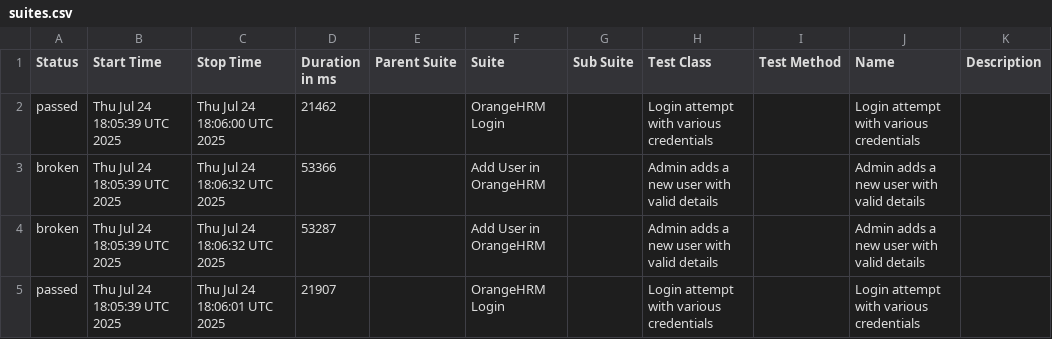
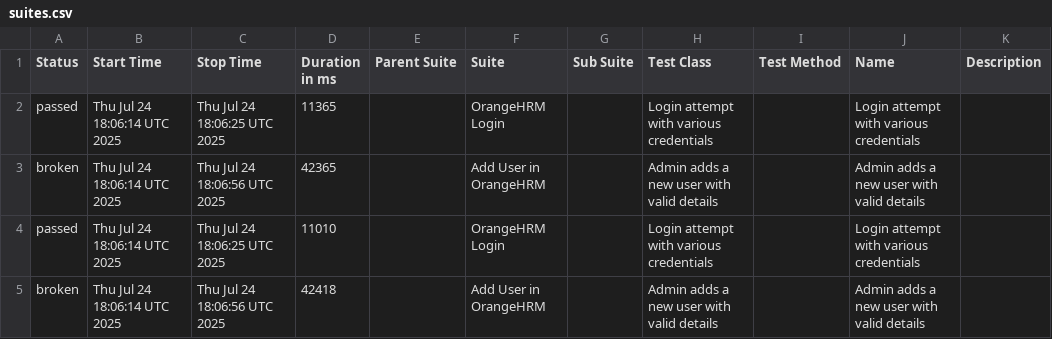
Before and after one commit to ajaysuryavamshi/all-about-cucumber, a CSV file: data/suites.csv, drawn as a sheet.

```diff
--- a/data/suites.csv
+++ b/data/suites.csv
@@ -1,5 +1,5 @@
 "Status","Start Time","Stop Time","Duration in ms","Parent Suite","Suite","Sub Suite","Test Class","Test Method","Name","Description"
-"passed","Thu Jul 24 18:05:39 UTC 2025","Thu Jul 24 18:06:00 UTC 2025","21462","","OrangeHRM Login","","Login attempt with various credentials","","Login attempt with various credentials",""
-"broken","Thu Jul 24 18:05:39 UTC 2025","Thu Jul 24 18:06:32 UTC 2025","53366","","Add User in OrangeHRM","","Admin adds a new user with valid details","","Admin adds a new user with valid details",""
-"broken","Thu Jul 24 18:05:39 UTC 2025","Thu Jul 24 18:06:32 UTC 2025","53287","","Add User in OrangeHRM","","Admin adds a new user with valid details","","Admin adds a new user with valid details",""
-"passed","Thu Jul 24 18:05:39 UTC 2025","Thu Jul 24 18:06:01 UTC 2025","21907","","OrangeHRM Login","","Login attempt with various credentials","","Login attempt with various credentials",""
+"passed","Thu Jul 24 18:06:14 UTC 2025","Thu Jul 24 18:06:25 UTC 2025","11365","","OrangeHRM Login","","Login attempt with various credentials","","Login attempt with various credentials",""
+"broken","Thu Jul 24 18:06:14 UTC 2025","Thu Jul 24 18:06:56 UTC 2025","42365","","Add User in OrangeHRM","","Admin adds a new user with valid details","","Admin adds a new user with valid details",""
+"passed","Thu Jul 24 18:06:14 UTC 2025","Thu Jul 24 18:06:25 UTC 2025","11010","","OrangeHRM Login","","Login attempt with various credentials","","Login attempt with various credentials",""
+"broken","Thu Jul 24 18:06:14 UTC 2025","Thu Jul 24 18:06:56 UTC 2025","42418","","Add User in OrangeHRM","","Admin adds a new user with valid details","","Admin adds a new user with valid details",""
```
Also changed, not shown: 28 other files.
